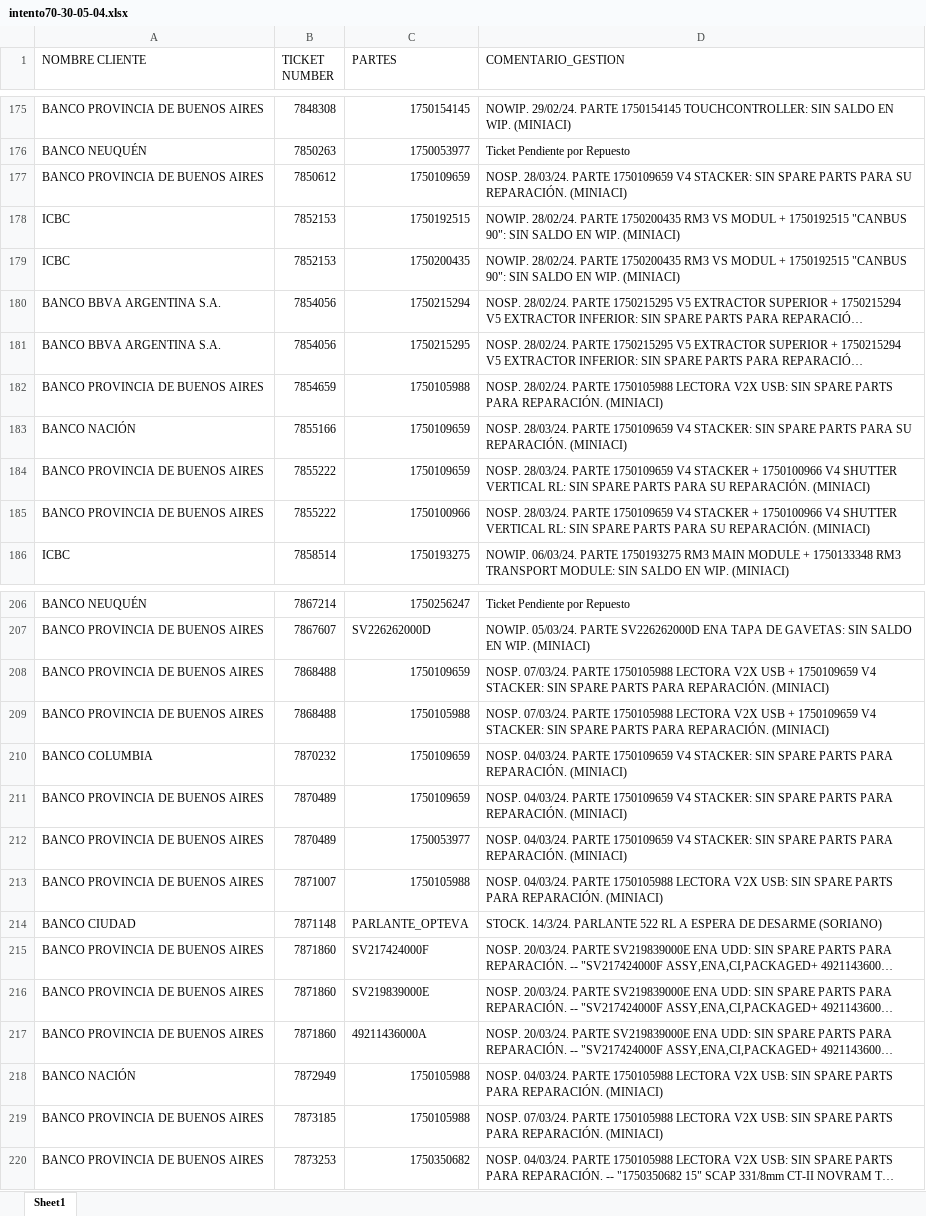
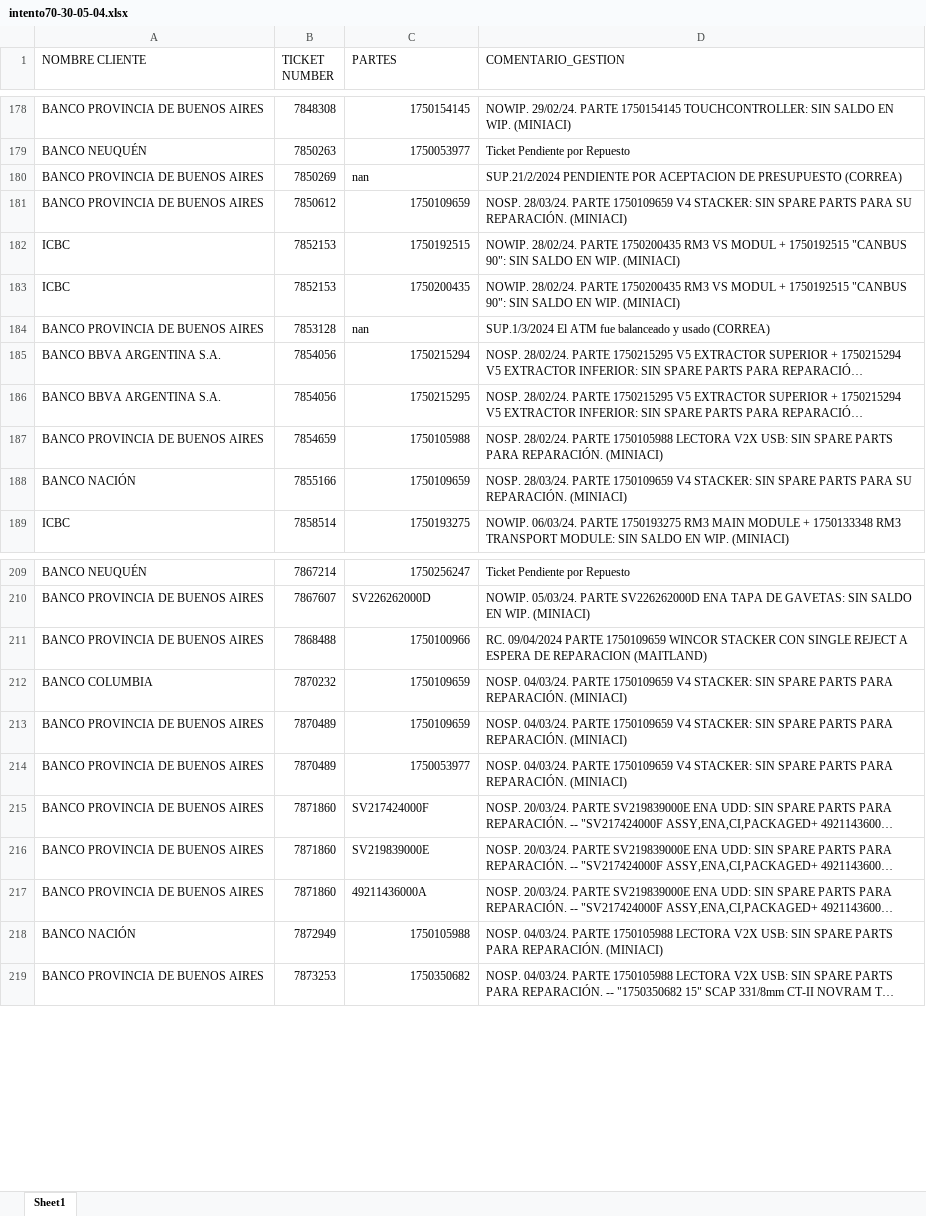
Before and after one commit to lucasrdrz/testdn, an Excel workbook: intento70-30-05-04.xlsx, sheet Sheet1, drawn as a sheet; only a part is shown, gaps mark what is left out; long unchanged cells end in …; values as stored, in another font and other column widths than the file's, no cell formats; removed rows and columns are numbered as before the commit, all else as after; the diff covers the shown part only; the diff names each change by its address in the sheet, - before the commit and + after, or states it on an @@ line.

```diff
--- a/intento70-30-05-04.xlsx (sheet Sheet1)
+++ b/intento70-30-05-04.xlsx (sheet Sheet1)
+row 180: BANCO PROVINCIA DE BUENOS AIRES | 7850269 | nan | SUP.21/2/2024 PENDIENTE POR ACEPTACION DE PRESUPUESTO (CORREA)
+row 184: BANCO PROVINCIA DE BUENOS AIRES | 7853128 | nan | SUP.1/3/2024 El ATM fue balanceado y usado (CORREA)
-row 184: BANCO PROVINCIA DE BUENOS AIRES | 7855222 | 1750109659 | NOSP. 28/03/24. PARTE 1750109659 V4 STACKER + 1750100966 V4 SHUTTER VERTICAL RL: SIN SPARE PARTS PARA SU REPARACIÓN. (MINIACI)
-row 185: BANCO PROVINCIA DE BUENOS AIRES | 7855222 | 1750100966 | NOSP. 28/03/24. PARTE 1750109659 V4 STACKER + 1750100966 V4 SHUTTER VERTICAL RL: SIN SPARE PARTS PARA SU REPARACIÓN. (MINIACI)
-C211 (PARTES): 1750109659
+C211 (PARTES): 1750100966
-D211 (COMENTARIO_GESTION): NOSP. 07/03/24. PARTE 1750105988 LECTORA V2X USB + 1750109659 V4 STACKER: SIN SPARE PARTS PARA REPARACIÓN. (MINIACI)
+D211 (COMENTARIO_GESTION): RC. 09/04/2024 PARTE 1750109659 WINCOR STACKER CON SINGLE REJECT A ESPERA DE REPARACION (MAITLAND)
-row 209: BANCO PROVINCIA DE BUENOS AIRES | 7868488 | 1750105988 | NOSP. 07/03/24. PARTE 1750105988 LECTORA V2X USB + 1750109659 V4 STACKER: SIN SPARE PARTS PARA REPARACIÓN. (MINIACI)
-row 213: BANCO PROVINCIA DE BUENOS AIRES | 7871007 | 1750105988 | NOSP. 04/03/24. PARTE 1750105988 LECTORA V2X USB: SIN SPARE PARTS PARA REPARACIÓN. (MINIACI)
-row 214: BANCO CIUDAD | 7871148 | PARLANTE_OPTEVA | STOCK. 14/3/24. PARLANTE 522 RL A ESPERA DE DESARME (SORIANO)
-row 219: BANCO PROVINCIA DE BUENOS AIRES | 7873185 | 1750105988 | NOSP. 07/03/24. PARTE 1750105988 LECTORA V2X USB: SIN SPARE PARTS PARA REPARACIÓN. (MINIACI)
```
Also changed, not shown: 44 added rows, 31 removed rows and 22 edited cells elsewhere in this sheet, cell formats.
